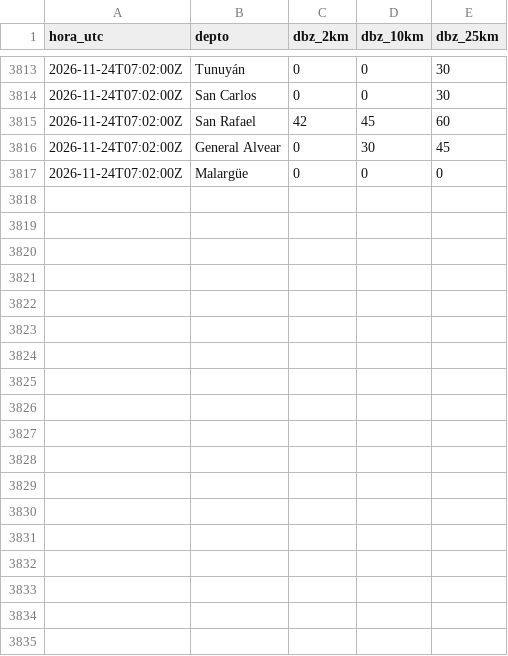
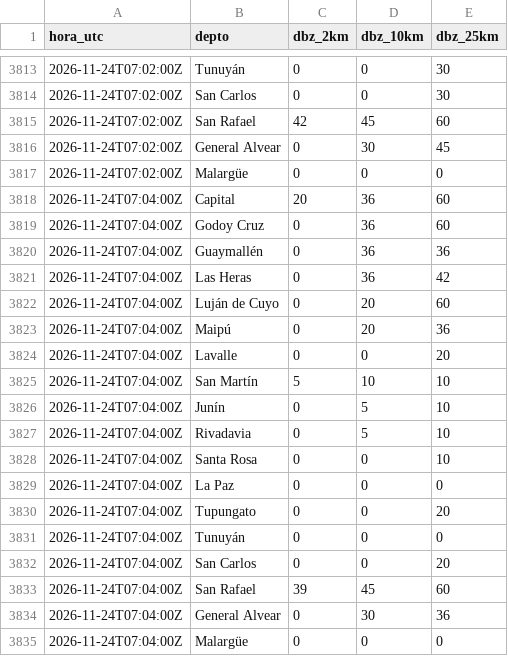
Before and after one commit to yayoar/tiempo-campero-datos, a CSV file: datos/radar/2026/11/deptos_20261124.csv, drawn as a sheet; only a part is shown, gaps mark what is left out.

```diff
--- a/datos/radar/2026/11/deptos_20261124.csv
+++ b/datos/radar/2026/11/deptos_20261124.csv
@@ -3817 +3817,19 @@ hora_utc,depto,dbz_2km,dbz_10km,dbz_25km
 2026-11-24T07:02:00Z,Malargüe,0,0,0
+2026-11-24T07:04:00Z,Capital,20,36,60
+2026-11-24T07:04:00Z,Godoy Cruz,0,36,60
+2026-11-24T07:04:00Z,Guaymallén,0,36,36
+2026-11-24T07:04:00Z,Las Heras,0,36,42
+2026-11-24T07:04:00Z,Luján de Cuyo,0,20,60
+2026-11-24T07:04:00Z,Maipú,0,20,36
+2026-11-24T07:04:00Z,Lavalle,0,0,20
+2026-11-24T07:04:00Z,San Martín,5,10,10
+2026-11-24T07:04:00Z,Junín,0,5,10
+2026-11-24T07:04:00Z,Rivadavia,0,5,10
+2026-11-24T07:04:00Z,Santa Rosa,0,0,10
+2026-11-24T07:04:00Z,La Paz,0,0,0
+2026-11-24T07:04:00Z,Tupungato,0,0,20
+2026-11-24T07:04:00Z,Tunuyán,0,0,0
+2026-11-24T07:04:00Z,San Carlos,0,0,20
+2026-11-24T07:04:00Z,San Rafael,39,45,60
+2026-11-24T07:04:00Z,General Alvear,0,30,36
+2026-11-24T07:04:00Z,Malargüe,0,0,0
```
Also changed, not shown: 11 other files.
